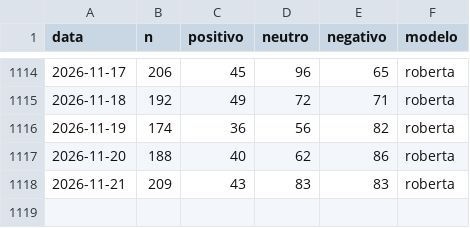
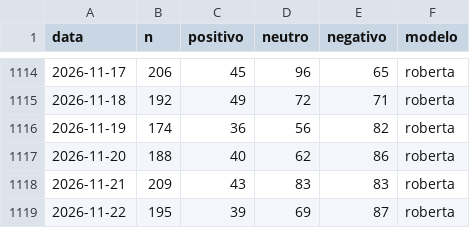
Before and after one commit to MiiguelSilvaa/gta6-hype, a CSV file: data/sentimento/diario.csv, drawn as a sheet; only a part is shown, gaps mark what is left out.

```diff
--- a/data/sentimento/diario.csv
+++ b/data/sentimento/diario.csv
@@ -1118 +1118,2 @@ data,n,positivo,neutro,negativo,modelo
 2026-11-21,209,43,83,83,roberta
+2026-11-22,195,39,69,87,roberta
```
Also changed, not shown: data/sentimento/aspetos.csv.
